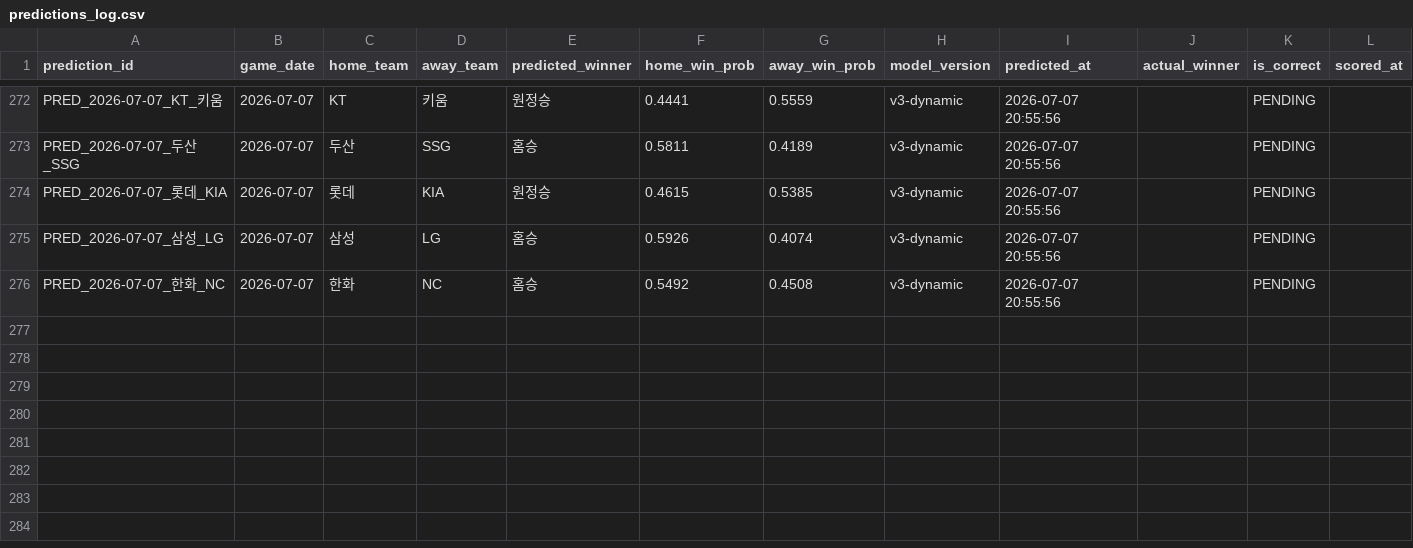
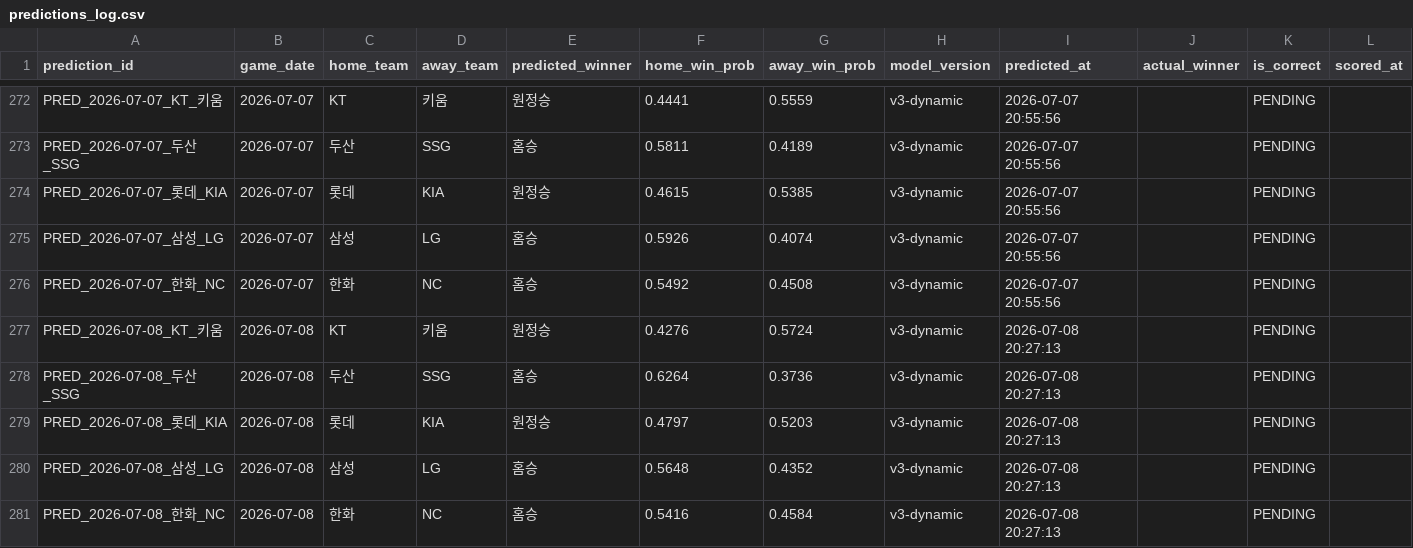
Before and after one commit to limanho001014-create/kbo-predictor-dynamic, a CSV file: data/predictions_log.csv, drawn as a sheet; only a part is shown, gaps mark what is left out.

```diff
--- a/data/predictions_log.csv
+++ b/data/predictions_log.csv
@@ -276 +276,6 @@ PRED_2026-07-07_삼성_LG,2026-07-07,삼성,LG,홈승,0.5926,0.4074,v3-dynamic,2
 PRED_2026-07-07_한화_NC,2026-07-07,한화,NC,홈승,0.5492,0.4508,v3-dynamic,2026-07-07 20:55:56,,PENDING,
+PRED_2026-07-08_KT_키움,2026-07-08,KT,키움,원정승,0.4276,0.5724,v3-dynamic,2026-07-08 20:27:13,,PENDING,
+PRED_2026-07-08_두산_SSG,2026-07-08,두산,SSG,홈승,0.6264,0.3736,v3-dynamic,2026-07-08 20:27:13,,PENDING,
+PRED_2026-07-08_롯데_KIA,2026-07-08,롯데,KIA,원정승,0.4797,0.5203,v3-dynamic,2026-07-08 20:27:13,,PENDING,
+PRED_2026-07-08_삼성_LG,2026-07-08,삼성,LG,홈승,0.5648,0.4352,v3-dynamic,2026-07-08 20:27:13,,PENDING,
+PRED_2026-07-08_한화_NC,2026-07-08,한화,NC,홈승,0.5416,0.4584,v3-dynamic,2026-07-08 20:27:13,,PENDING,
```
Also changed, not shown: data/games_history.csv, data/players_latest_hitter.csv, 7 other files.
